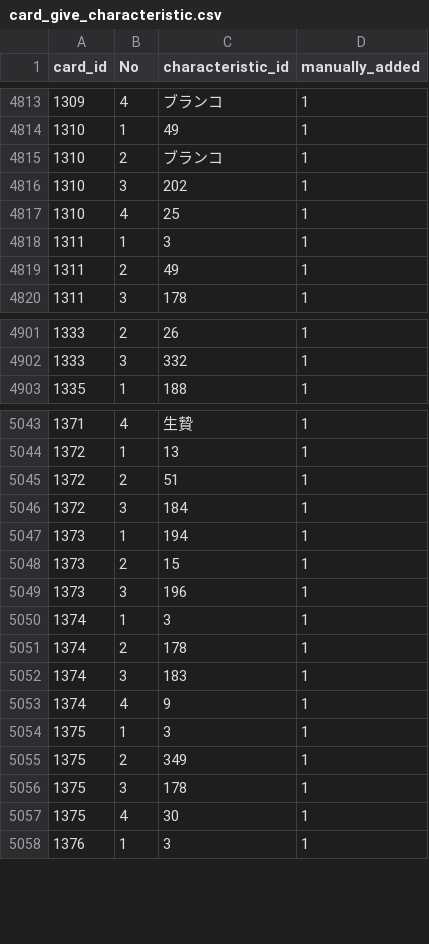
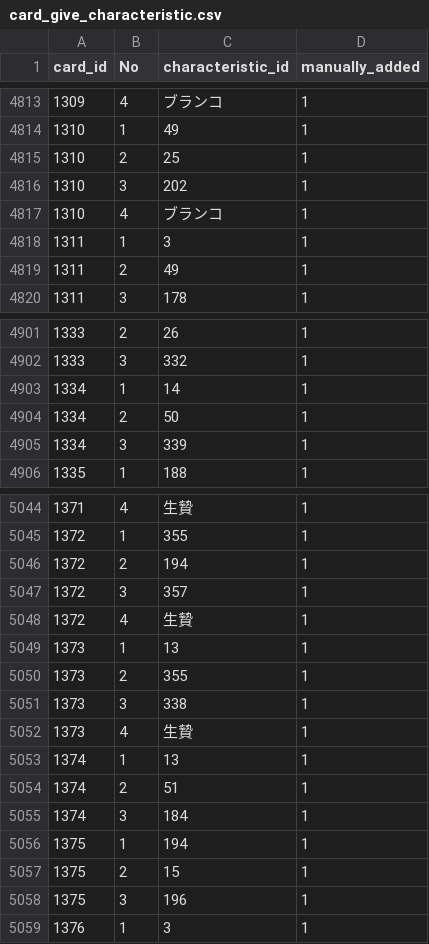
Before and after one commit to a1sareru/shoot300k, a CSV file: public/data/card_give_characteristic.csv, drawn as a sheet; only a part is shown, gaps mark what is left out; the diff covers the shown part only.

```diff
--- a/public/data/card_give_characteristic.csv
+++ b/public/data/card_give_characteristic.csv
@@ -4814,5 +4814,5 @@ card_id,No,characteristic_id,manually_added
 1310,1,49,1
-1310,2,ブランコ,1
+1310,2,25,1
 1310,3,202,1
-1310,4,25,1
+1310,4,ブランコ,1
 1311,1,3,1
@@ -4902,2 +4902,5 @@ card_id,No,characteristic_id,manually_added
 1333,3,332,1
+1334,1,14,1
+1334,2,50,1
+1334,3,339,1
 1335,1,188,1
@@ -5043,16 +5044,16 @@ card_id,No,characteristic_id,manually_added
 1371,4,生贄,1
-1372,1,13,1
-1372,2,51,1
-1372,3,184,1
-1373,1,194,1
-1373,2,15,1
-1373,3,196,1
-1374,1,3,1
-1374,2,178,1
-1374,3,183,1
-1374,4,9,1
-1375,1,3,1
-1375,2,349,1
-1375,3,178,1
-1375,4,30,1
+1372,1,355,1
+1372,2,194,1
+1372,3,357,1
+1372,4,生贄,1
+1373,1,13,1
+1373,2,355,1
+1373,3,338,1
+1373,4,生贄,1
+1374,1,13,1
+1374,2,51,1
+1374,3,184,1
+1375,1,194,1
+1375,2,15,1
+1375,3,196,1
 1376,1,3,1
```
Also changed, not shown: 2 removed rows and 24 edited cells elsewhere in this file, public/data/card_give_characteristic_grow_list.csv.
